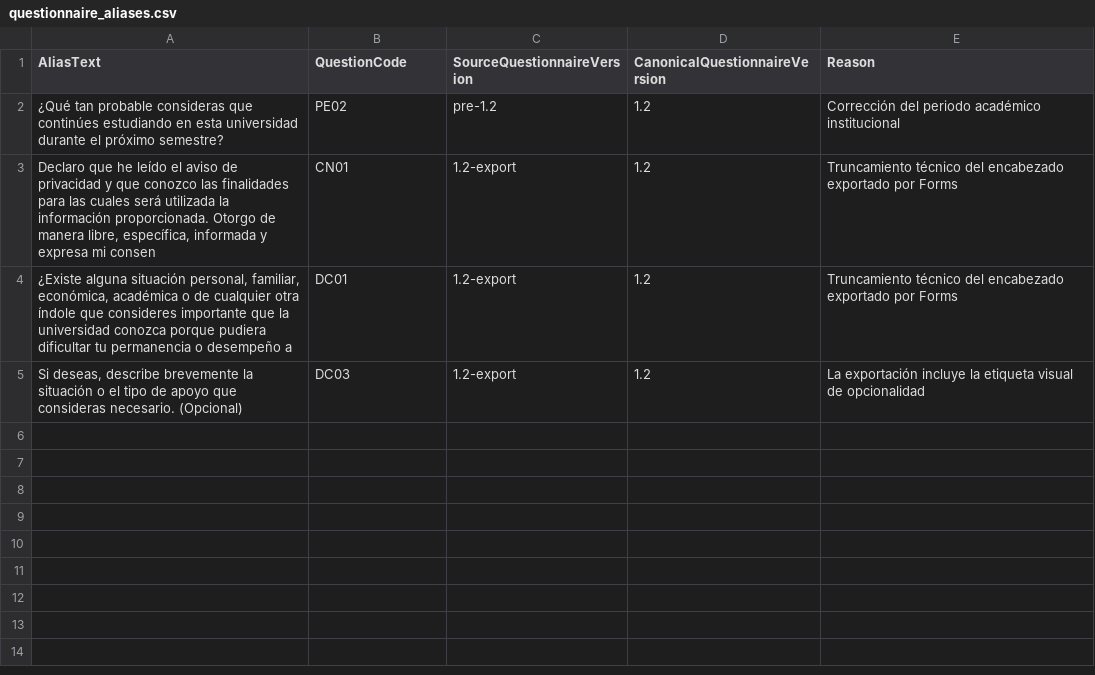
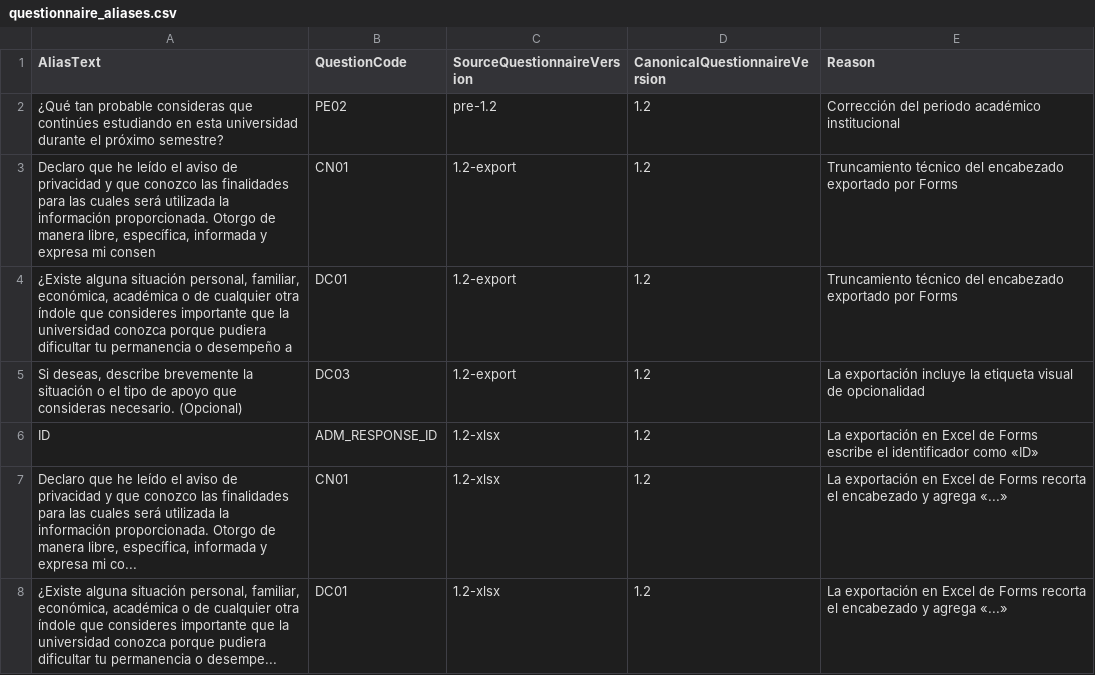
Before and after one commit to strangelove-t/tmz-upy-project, a CSV file: config/questionnaire_aliases.csv, drawn as a sheet.

```diff
--- a/config/questionnaire_aliases.csv
+++ b/config/questionnaire_aliases.csv
@@ -5 +5,4 @@ AliasText,QuestionCode,SourceQuestionnaireVersion,CanonicalQuestionnaireVersion,
 "Si deseas, describe brevemente la situación o el tipo de apoyo que consideras necesario. (Opcional)",DC03,1.2-export,1.2,La exportación incluye la etiqueta visual de opcionalidad
+ID,ADM_RESPONSE_ID,1.2-xlsx,1.2,La exportación en Excel de Forms escribe el identificador como «ID»
+"Declaro que he leído el aviso de privacidad y que conozco las finalidades para las cuales será utilizada la información proporcionada. Otorgo de manera libre, específica, informada y expresa mi co...",CN01,1.2-xlsx,1.2,La exportación en Excel de Forms recorta el encabezado y agrega «...»
+"¿Existe alguna situación personal, familiar, económica, académica o de cualquier otra índole que consideres importante que la universidad conozca porque pudiera dificultar tu permanencia o desempe...",DC01,1.2-xlsx,1.2,La exportación en Excel de Forms recorta el encabezado y agrega «...»
```
Also changed, not shown: config/questionnaire.csv, 4 other files.
